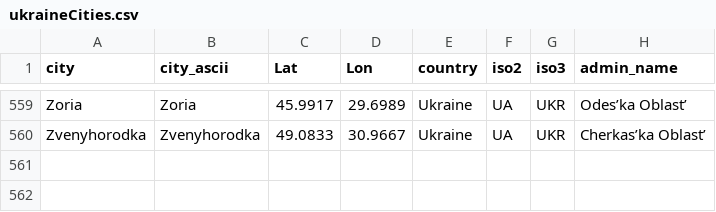
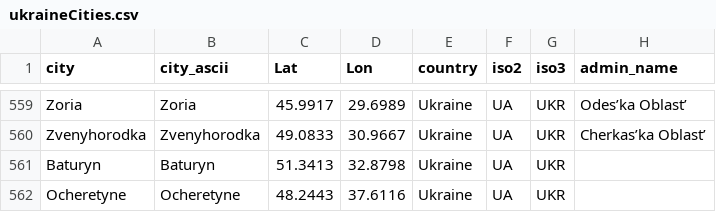
Before and after one commit to vi-enne/controlCitiesUkraine, a CSV file: ukraineCities.csv, drawn as a sheet; only a part is shown, gaps mark what is left out; the diff names each change by its address in the sheet, - before the commit and + after, or states it on an @@ line.

Commit message:
Update ukraineCities.csv

```diff
--- a/ukraineCities.csv
+++ b/ukraineCities.csv
+row 561: Baturyn | Baturyn | 51.3413 | 32.8798 | Ukraine | UA | UKR
+row 562: Ocheretyne | Ocheretyne | 48.2443 | 37.6116 | Ukraine | UA | UKR
```
